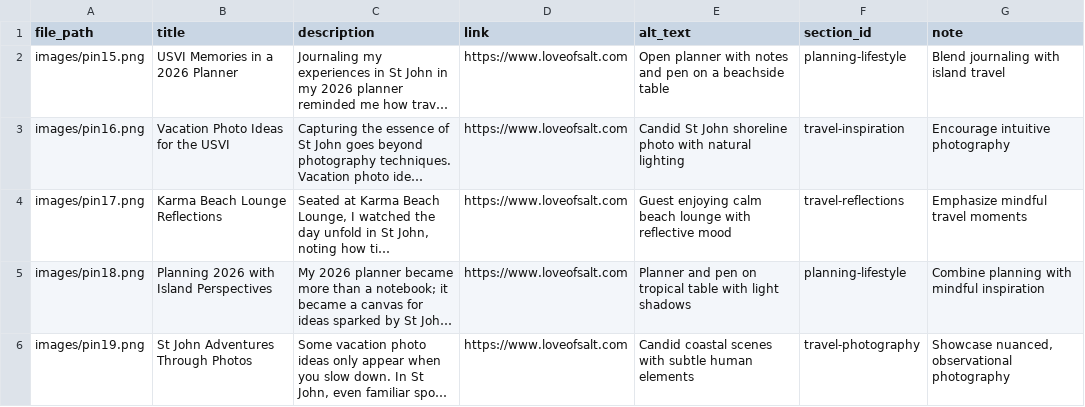
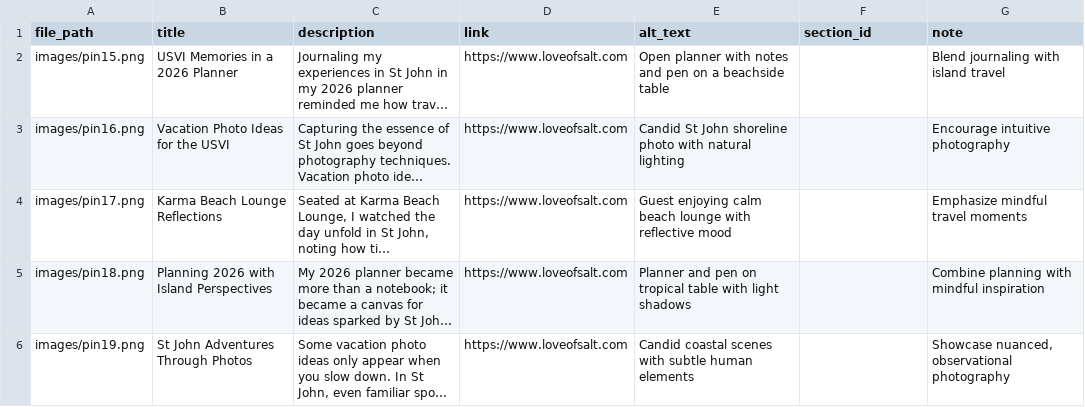
Before and after one commit to loveofsalt/pinterest-automation, a CSV file: pins/batch_2026_01_13.csv, drawn as a sheet; long unchanged cells end in …; the diff names each change by its address in the sheet, - before the commit and + after, or states it on an @@ line.

Commit message:
Remove section_id and note from CSV entries
Removed section_id and note fields from CSV entries.

```diff
--- a/pins/batch_2026_01_13.csv
+++ b/pins/batch_2026_01_13.csv
-F2 (section_id): planning-lifestyle
+F2 (section_id): (empty)
-F3 (section_id): travel-inspiration
+F3 (section_id): (empty)
-F4 (section_id): travel-reflections
+F4 (section_id): (empty)
-F5 (section_id): planning-lifestyle
+F5 (section_id): (empty)
-F6 (section_id): travel-photography
+F6 (section_id): (empty)
```
